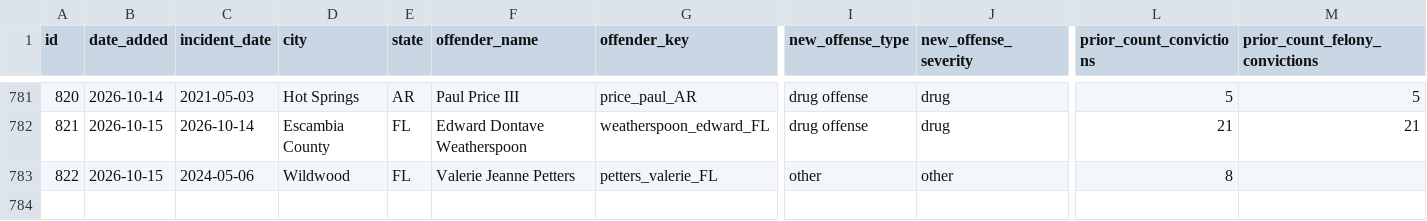
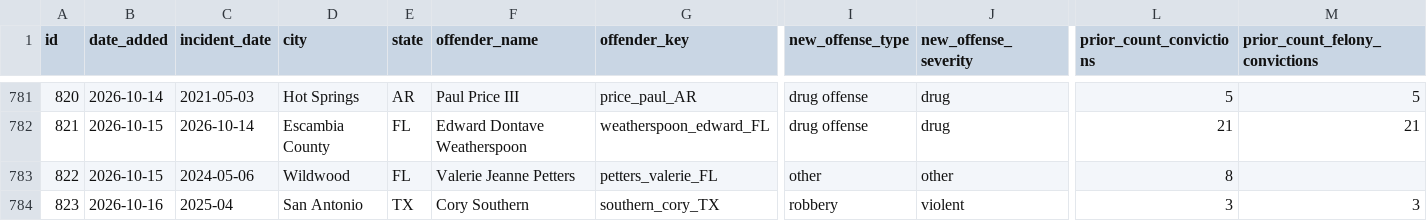
Before and after one commit to CharlesFainLehman/Underincarcerated, a CSV file: data/removed.csv, drawn as a sheet; only a part is shown, gaps mark what is left out; rows hold the shown columns only; the diff names each change by its address in the sheet, - before the commit and + after, or states it on an @@ line.

```diff
--- a/data/removed.csv
+++ b/data/removed.csv
+row 784: 823 | 2026-10-16 | 2025-04 | San Antonio | TX | Cory Southern | southern_cory_TX | robbery | violent | 3 | 3
```
Also changed, not shown: data/daily_adds.csv, data/stories.csv, 7 other files.
